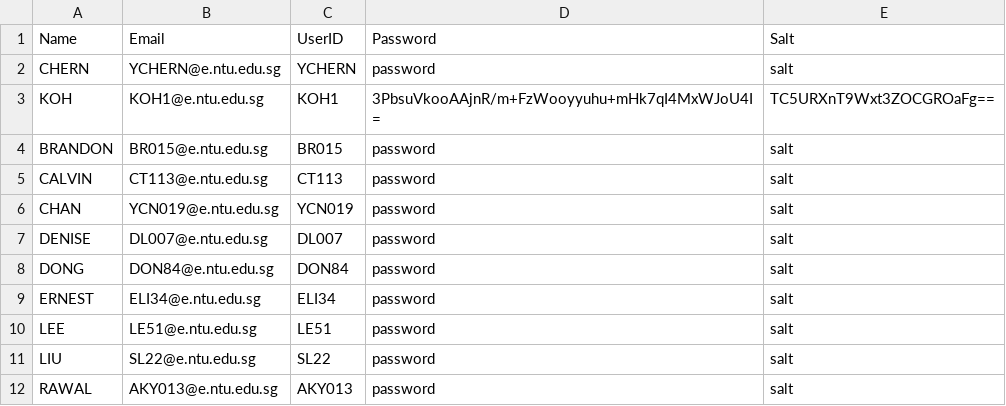
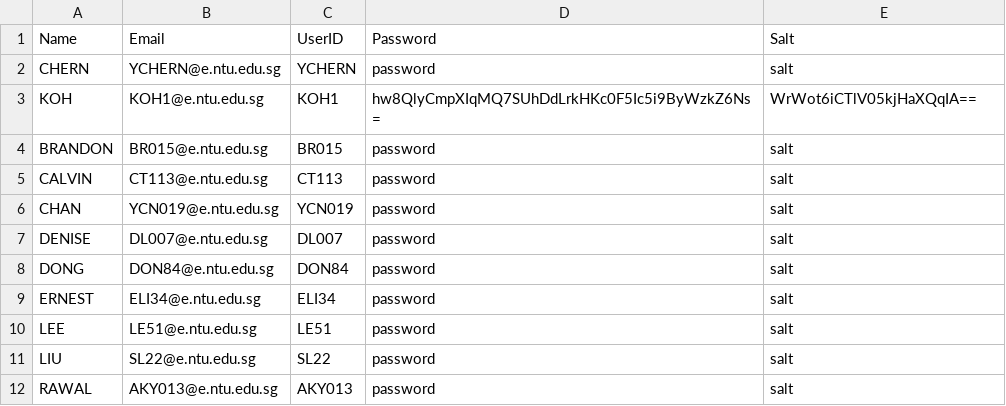
Before and after one commit to ieatsighpies/FYPMS_GRP1_A49, a CSV file: main/Data/student_list.csv, drawn as a sheet.

```diff
--- a/main/Data/student_list.csv
+++ b/main/Data/student_list.csv
@@ -2,3 +2,3 @@ Name,Email,UserID,Password,Salt
 CHERN ,YCHERN@e.ntu.edu.sg,YCHERN,password,salt
-KOH,KOH1@e.ntu.edu.sg,KOH1,3PbsuVkooAAjnR/m+FzWooyyuhu+mHk7qI4MxWJoU4I=,TC5URXnT9Wxt3ZOCGROaFg==
+KOH,KOH1@e.ntu.edu.sg,KOH1,hw8QlyCmpXIqMQ7SUhDdLrkHKc0F5Ic5i9ByWzkZ6Ns=,WrWot6iCTlV05kjHaXQqIA==
 BRANDON ,BR015@e.ntu.edu.sg,BR015,password,salt
```
Also changed, not shown: main/Data/project_record.csv, main/Data/request_record.csv, 49 other files.
